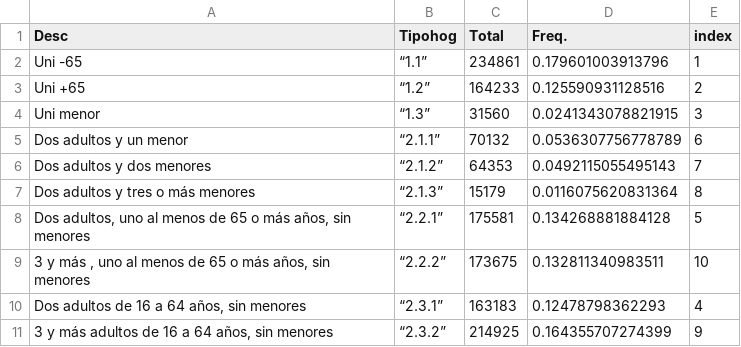
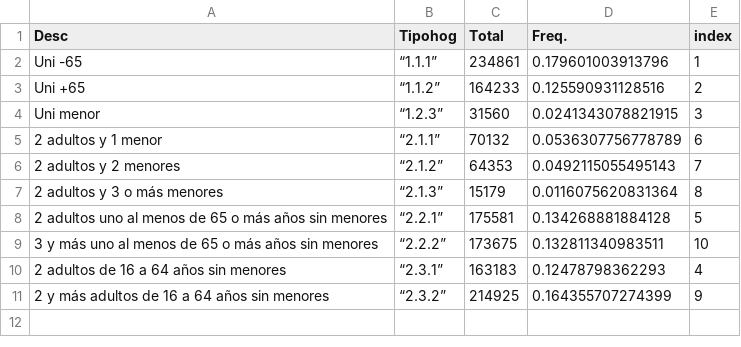
Before and after one commit to maiktreya/LocalWealthHousing, a CSV file: AEAT/data/tipohog-madrid-2021.csv, drawn as a sheet.

```diff
--- a/AEAT/data/tipohog-madrid-2021.csv
+++ b/AEAT/data/tipohog-madrid-2021.csv
@@ -1,11 +1,11 @@
 Desc,Tipohog,Total,Freq.,index
-Uni -65,“1.1”,234861,0.179601003913796,1
-Uni +65,“1.2”,164233,0.125590931128516,2
-Uni menor,“1.3”,31560,0.0241343078821915,3
-Dos adultos y un menor,“2.1.1”,70132,0.0536307756778789,6
-Dos adultos y dos menores,“2.1.2”,64353,0.0492115055495143,7
-Dos adultos y tres o más menores,“2.1.3”,15179,0.0116075620831364,8
-"Dos adultos, uno al menos de 65 o más años, sin menores",“2.2.1”,175581,0.134268881884128,5
-"3 y más , uno al menos de 65 o más años, sin menores",“2.2.2”,173675,0.132811340983511,10
-"Dos adultos de 16 a 64 años, sin menores",“2.3.1”,163183,0.12478798362293,4
-"3 y más  adultos de 16 a 64 años, sin menores",“2.3.2”,214925,0.164355707274399,9
+Uni -65,“1.1.1”,234861,0.179601003913796,1
+Uni +65,“1.1.2”,164233,0.125590931128516,2
+Uni menor,“1.2.3”,31560,0.0241343078821915,3
+2 adultos y 1 menor,“2.1.1”,70132,0.0536307756778789,6
+2 adultos y 2 menores,“2.1.2”,64353,0.0492115055495143,7
+2 adultos y 3 o más menores,“2.1.3”,15179,0.0116075620831364,8
+2 adultos uno al menos de 65 o más años sin menores,“2.2.1”,175581,0.134268881884128,5
+3 y más  uno al menos de 65 o más años sin menores,“2.2.2”,173675,0.132811340983511,10
+2 adultos de 16 a 64 años sin menores,“2.3.1”,163183,0.12478798362293,4
+2 y más  adultos de 16 a 64 años sin menores,“2.3.2”,214925,0.164355707274399,9
```
Also changed, not shown: AEAT/data/tipohog-madrid-2016.csv, 2 other files.
